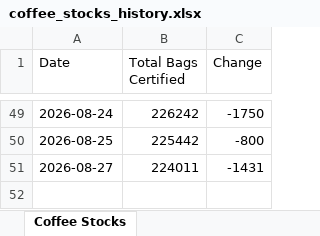
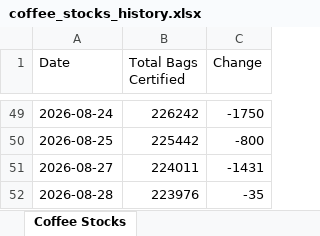
Before and after one commit to 2368846312-oss/coffee-price-spider, an Excel workbook: coffee_stocks_history.xlsx, sheet Coffee Stocks, drawn as a sheet; only a part is shown, gaps mark what is left out; values as stored, in another font and other column widths than the file's, no borders; the diff names each change by its address in the sheet, - before the commit and + after, or states it on an @@ line.

```diff
--- a/coffee_stocks_history.xlsx (sheet Coffee Stocks)
+++ b/coffee_stocks_history.xlsx (sheet Coffee Stocks)
+row 52: 2026-08-28 | 223976 | -35
```
Also changed, not shown: 咖啡豆每日价格.xlsx.
